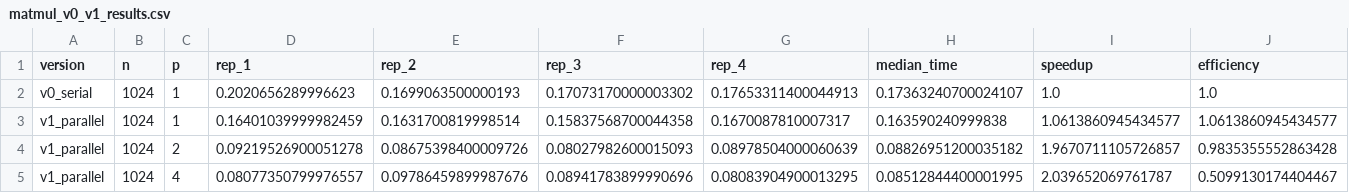
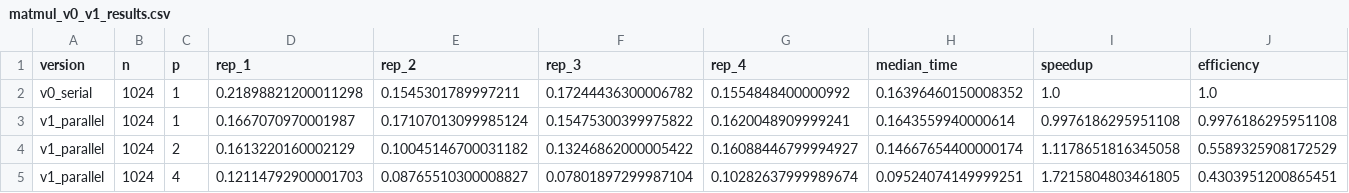
Before and after one commit to Nuziko/Project_cent_matrix_Multiplication, a CSV file: version_serial_openmp/matmul_v0_v1_results.csv, drawn as a sheet; only a part is shown; the diff covers the shown part only.

```diff
--- a/version_serial_openmp/matmul_v0_v1_results.csv
+++ b/version_serial_openmp/matmul_v0_v1_results.csv
@@ -1,5 +1,5 @@
 version,n,p,rep_1,rep_2,rep_3,rep_4,median_time,speedup,efficiency
-v0_serial,1024,1,0.2020656289996623,0.1699063500000193,0.17073170000003302,0.17653311400044913,0.17363240700024107,1.0,1.0
-v1_parallel,1024,1,0.16401039999982459,0.1631700819998514,0.15837568700044358,0.1670087810007317,0.163590240999838,1.0613860945434577,1.0613860945434577
-v1_parallel,1024,2,0.09219526900051278,0.08675398400009726,0.08027982600015093,0.08978504000060639,0.08826951200035182,1.9670711105726857,0.9835355552863428
-v1_parallel,1024,4,0.08077350799976557,0.09786459899987676,0.08941783899990696,0.08083904900013295,0.08512844400001995,2.039652069761787,0.5099130174404467
+v0_serial,1024,1,0.21898821200011298,0.1545301789997211,0.17244436300006782,0.1554848400000992,0.16396460150008352,1.0,1.0
+v1_parallel,1024,1,0.1667070970001987,0.17107013099985124,0.15475300399975822,0.1620048909999241,0.1643559940000614,0.9976186295951108,0.9976186295951108
+v1_parallel,1024,2,0.1613220160002129,0.10045146700031182,0.13246862000005422,0.16088446799994927,0.14667654400000174,1.1178651816345058,0.5589325908172529
+v1_parallel,1024,4,0.12114792900001703,0.08765510300008827,0.07801897299987104,0.10282637999989674,0.09524074149999251,1.7215804803461805,0.4303951200865451
```
Also changed, not shown: 9 added rows and 73 edited cells elsewhere in this file, 14 other files.
